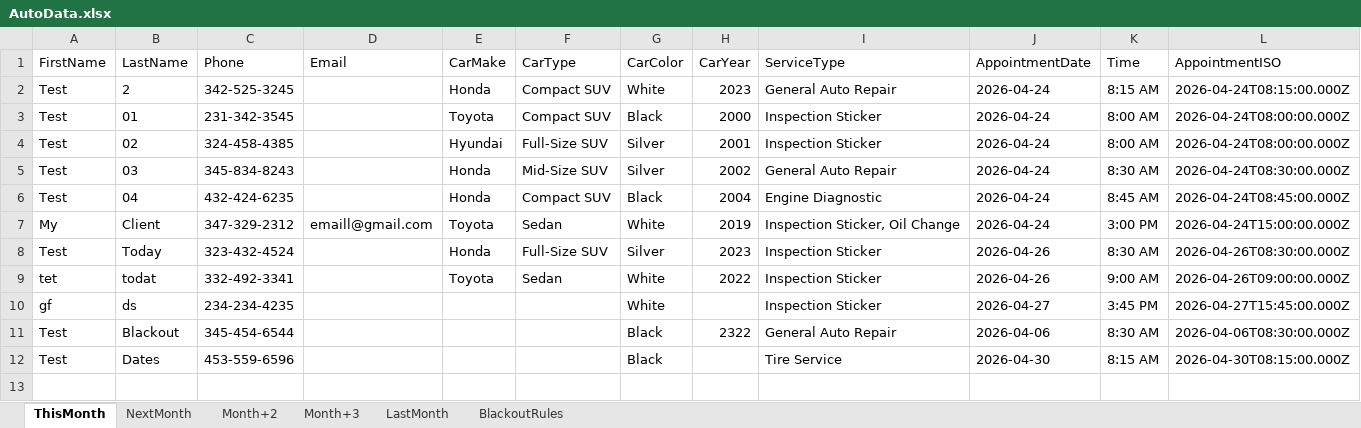
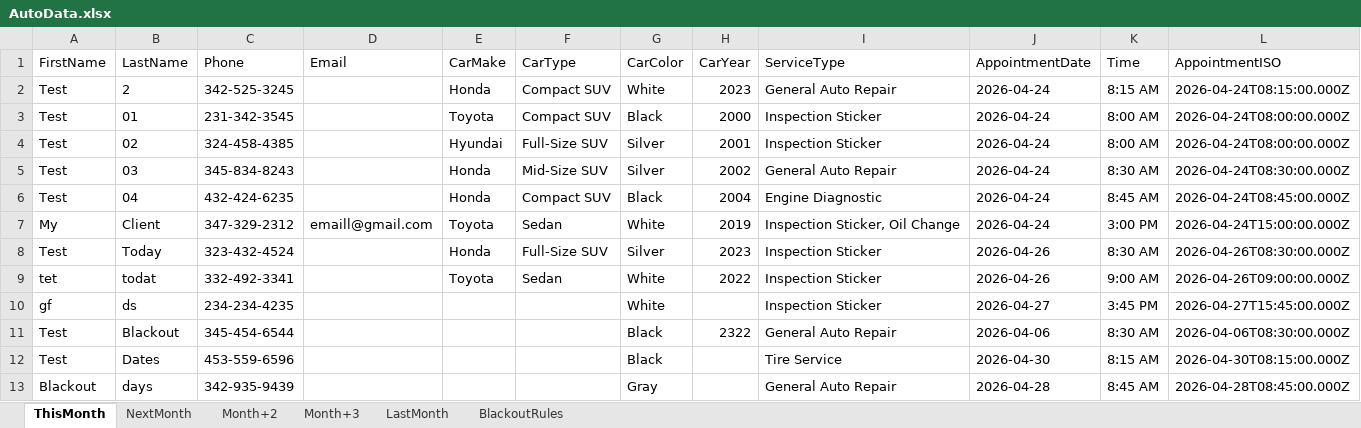
Before and after one commit to AidanH24/SeniorProject, an Excel workbook: Data/AutoData.xlsx, sheet ThisMonth, drawn as a sheet; values as stored, in another font and other column widths than the file's, no borders; the diff names each change by its address in the sheet, - before the commit and + after, or states it on an @@ line.

Commit message:
Update Excel file

```diff
--- a/Data/AutoData.xlsx (sheet ThisMonth)
+++ b/Data/AutoData.xlsx (sheet ThisMonth)
+row 13: Blackout | days | 342-935-9439 |  |  |  | Gray |  | General Auto Repair | 2026-04-28 | 8:45 AM | 2026-04-28T08:45:00.000Z
```
